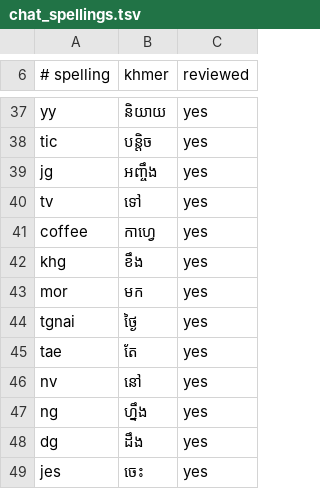
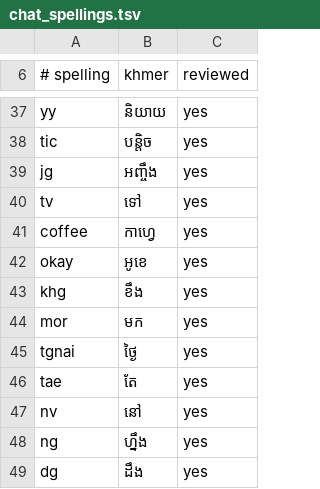
Before and after one commit to pheasaKhmer/khmer-engine, a TSV file: src/khmer_engine/data/chat_spellings.tsv, drawn as a sheet; only a part is shown, gaps mark what is left out; the shorter side is filled out with more unchanged rows.

```diff
--- a/src/khmer_engine/data/chat_spellings.tsv
+++ b/src/khmer_engine/data/chat_spellings.tsv
@@ -41,2 +41,3 @@ tv	ទៅ	yes
 coffee	កាហ្វេ	yes
+okay	អូខេ	yes
 khg	ខឹង	yes
```
Also changed, not shown: src/khmer_engine/data/sample/lexicon.tsv, 3 other files.
